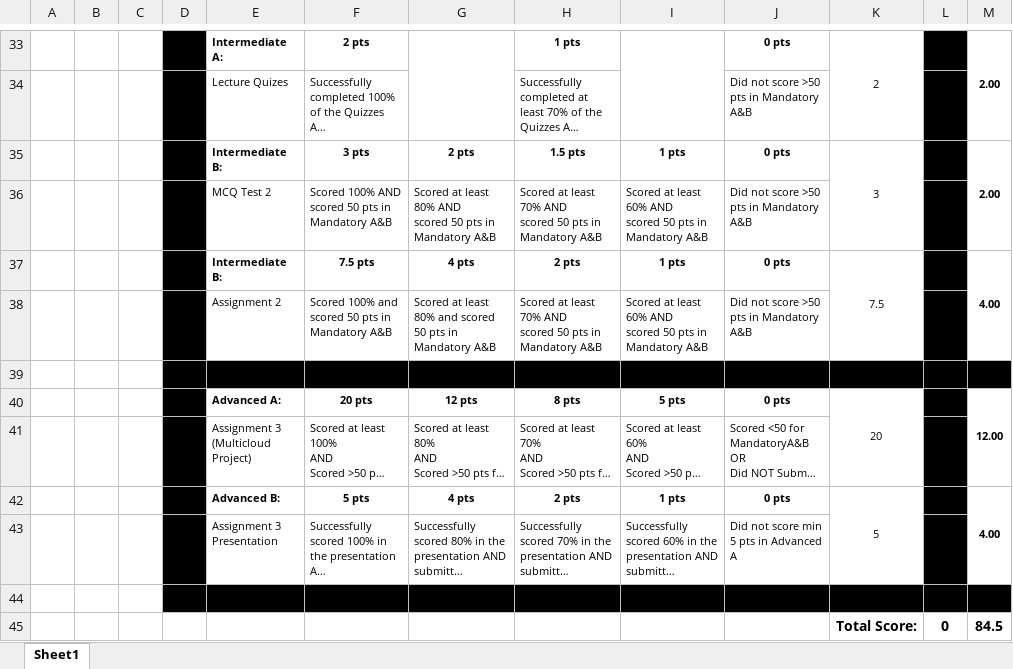
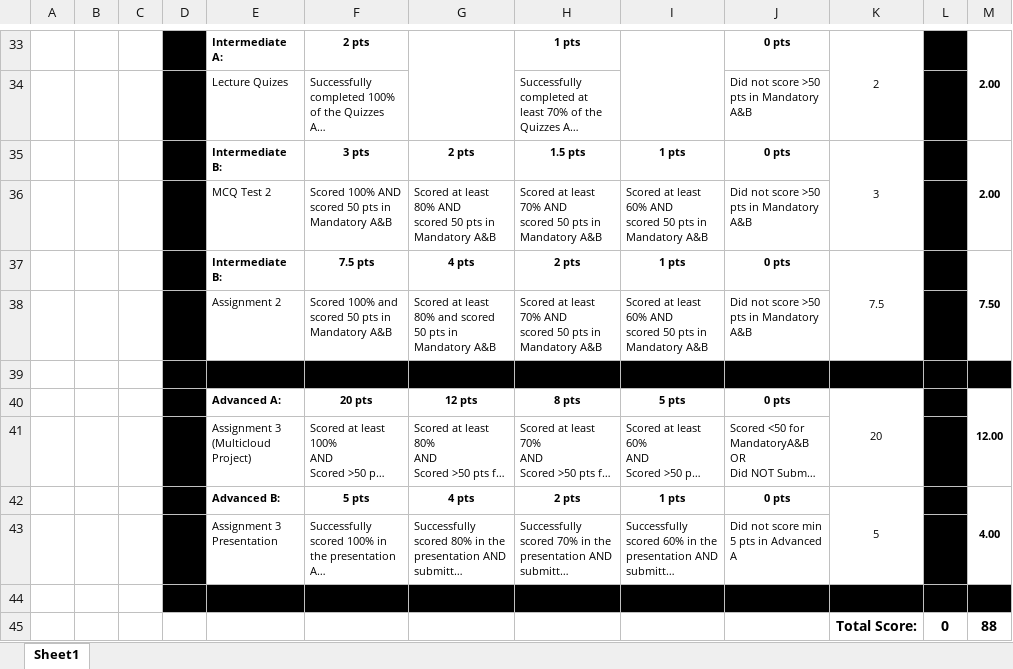
Before and after one commit to Arun-2208/Semester_3_Codework_and_Coursework, an Excel workbook: COS80001_Cloud Engineering/Portfolio-Tracker_v2.2_Protected.xlsx, sheet Sheet1, drawn as a sheet; only a part is shown, gaps mark what is left out; long unchanged cells end in …; values as stored, in another font and other column widths than the file's, no borders; conditional formats not drawn; the diff names each change by its address in the sheet, - before the commit and + after, or states it on an @@ line.

```diff
--- a/COS80001_Cloud Engineering/Portfolio-Tracker_v2.2_Protected.xlsx (sheet Sheet1)
+++ b/COS80001_Cloud Engineering/Portfolio-Tracker_v2.2_Protected.xlsx (sheet Sheet1)
-M37: 4.00
+M37: 7.50
-M45: 84.5
+M45: 88
```
Also changed, not shown: 23 other files.
